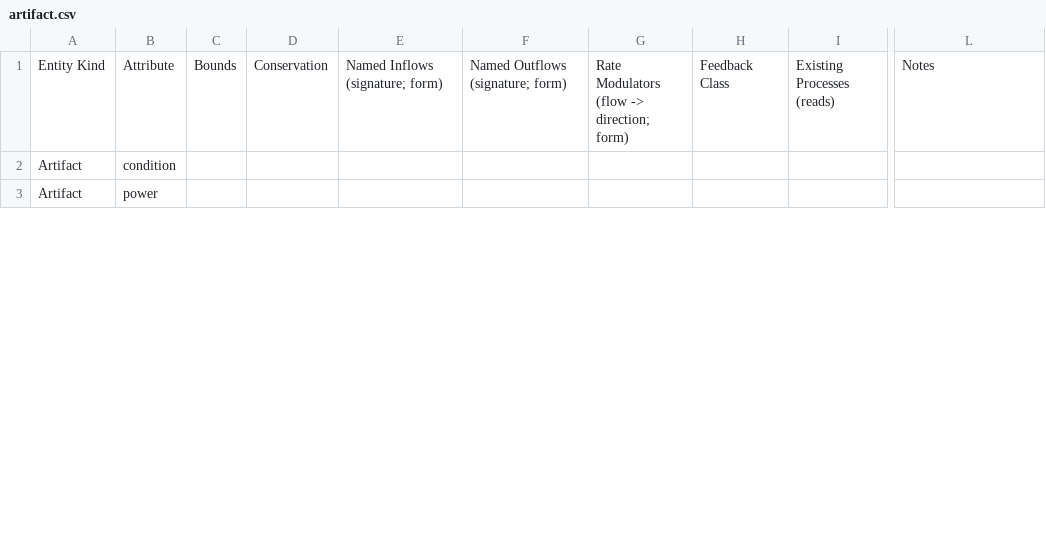
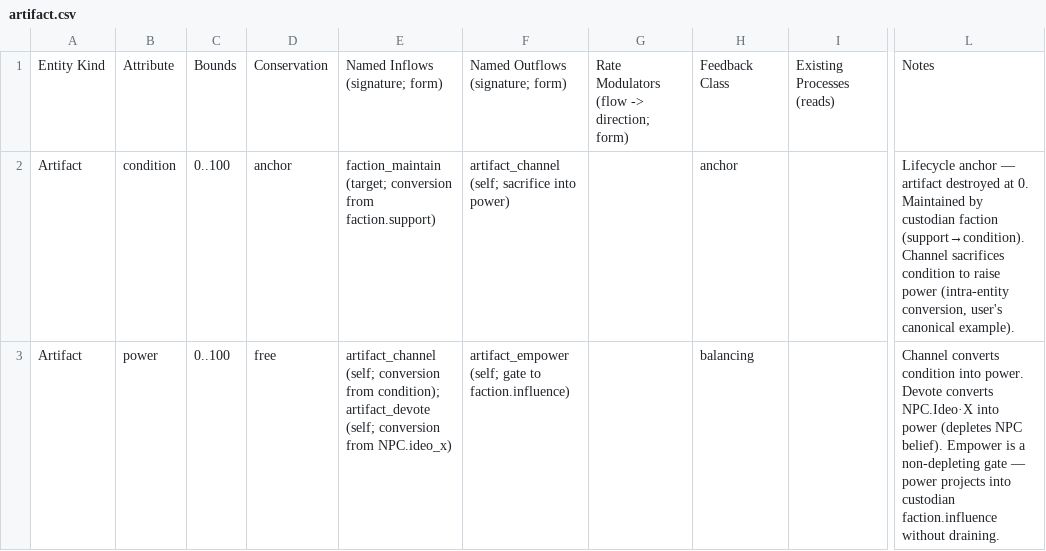
Before and after one commit to chris-arsenault/the-canonry-game, a CSV file: docs/entities/worksheets/artifact.csv, drawn as a sheet; only a part is shown, gaps mark what is left out; the diff covers the shown part only; the diff names each change by its address in the sheet, - before the commit and + after, or states it on an @@ line.

```diff
--- a/docs/entities/worksheets/artifact.csv
+++ b/docs/entities/worksheets/artifact.csv
-C2:C3: (empty)
+C2:C3: 0..100
-D2: (empty)
+D2: anchor
-E2: (empty)
+E2: faction_maintain (target; conversion from faction.support)
-F2: (empty)
+F2: artifact_channel (self; sacrifice into power)
-H2: (empty)
+H2: anchor
-L2: (empty)
+L2: Lifecycle anchor — artifact destroyed at 0. Maintained by custodian faction (support→condition). Channel sacrifices condition to raise power (intra-entity conversion, user's canonical example).
-D3: (empty)
+D3: free
-E3: (empty)
+E3: artifact_channel (self; conversion from condition); artifact_devote (self; conversion from NPC.ideo_x)
-F3: (empty)
+F3: artifact_empower (self; gate to faction.influence)
-H3: (empty)
+H3: balancing
-L3: (empty)
+L3: Channel converts condition into power. Devote converts NPC.Ideo·X into power (depletes NPC belief). Empower is a non-depleting gate — power projects into custodian faction.influence without draining.
```
Also changed, not shown: 13 edited cells elsewhere in this file, docs/entities/worksheets/faction.csv, docs/entities/worksheets/npc.csv, 4 other files.
